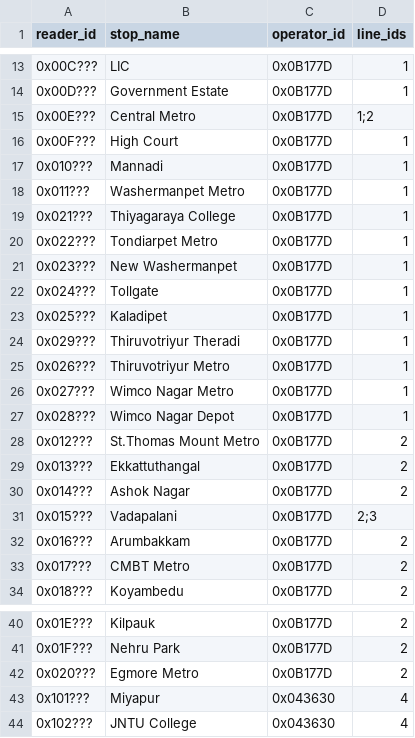
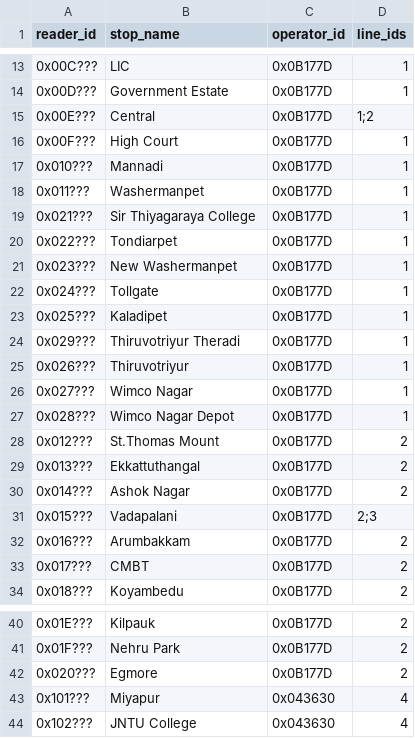
Before and after one commit to w0qs1/NCMC_IDs, a CSV file: export/stations.csv, drawn as a sheet; only a part is shown, gaps mark what is left out; the diff covers the shown part only.

Commit message:
Updated station naming guidelines and updated station names

```diff
--- a/export/stations.csv
+++ b/export/stations.csv
@@ -14,8 +14,8 @@ reader_id,stop_name,operator_id,line_ids
 0x00D???,Government Estate,0x0B177D,1
-0x00E???,Central Metro,0x0B177D,1;2
+0x00E???,Central,0x0B177D,1;2
 0x00F???,High Court,0x0B177D,1
 0x010???,Mannadi,0x0B177D,1
-0x011???,Washermanpet Metro,0x0B177D,1
-0x021???,Thiyagaraya College,0x0B177D,1
-0x022???,Tondiarpet Metro,0x0B177D,1
+0x011???,Washermanpet,0x0B177D,1
+0x021???,Sir Thiyagaraya College,0x0B177D,1
+0x022???,Tondiarpet,0x0B177D,1
 0x023???,New Washermanpet,0x0B177D,1
@@ -24,6 +24,6 @@ reader_id,stop_name,operator_id,line_ids
 0x029???,Thiruvotriyur Theradi,0x0B177D,1
-0x026???,Thiruvotriyur Metro,0x0B177D,1
-0x027???,Wimco Nagar Metro,0x0B177D,1
+0x026???,Thiruvotriyur,0x0B177D,1
+0x027???,Wimco Nagar,0x0B177D,1
 0x028???,Wimco Nagar Depot,0x0B177D,1
-0x012???,St.Thomas Mount Metro,0x0B177D,2
+0x012???,St.Thomas Mount,0x0B177D,2
 0x013???,Ekkattuthangal,0x0B177D,2
@@ -32,3 +32,3 @@ reader_id,stop_name,operator_id,line_ids
 0x016???,Arumbakkam,0x0B177D,2
-0x017???,CMBT Metro,0x0B177D,2
+0x017???,CMBT,0x0B177D,2
 0x018???,Koyambedu,0x0B177D,2
@@ -41,3 +41,3 @@ reader_id,stop_name,operator_id,line_ids
 0x01F???,Nehru Park,0x0B177D,2
-0x020???,Egmore Metro,0x0B177D,2
+0x020???,Egmore,0x0B177D,2
 0x101???,Miyapur,0x043630,4
```
Also changed, not shown: 3 edited cells elsewhere in this file, 2 other files.
